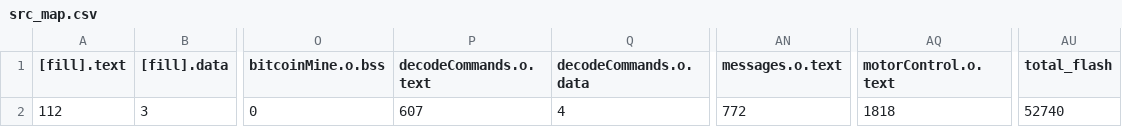
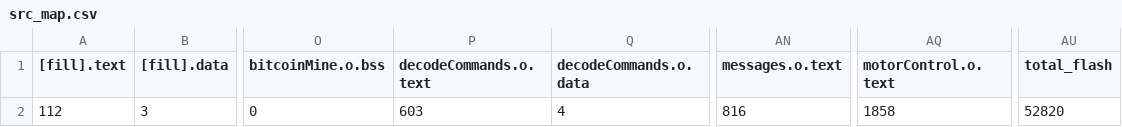
Before and after one commit to martinferianc/EmbeddedSystems-EIE3, a CSV file: Coursework 2/src/BUILD/NUCLEO_F303K8/GCC_ARM/src_map.csv, drawn as a sheet; only a part is shown, gaps mark what is left out; the diff names each change by its address in the sheet, - before the commit and + after, or states it on an @@ line.

```diff
--- a/Coursework 2/src/BUILD/NUCLEO_F303K8/GCC_ARM/src_map.csv
+++ b/Coursework 2/src/BUILD/NUCLEO_F303K8/GCC_ARM/src_map.csv
-P2 (decodeCommands.o.text): 607
+P2 (decodeCommands.o.text): 603
-AN2 (messages.o.text): 772
+AN2 (messages.o.text): 816
-AQ2 (motorControl.o.text): 1818
+AQ2 (motorControl.o.text): 1858
-AU2 (total_flash): 52740
+AU2 (total_flash): 52820
```
Also changed, not shown: 11 other files.
